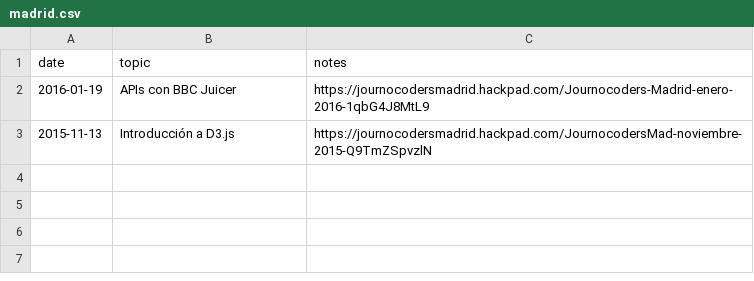
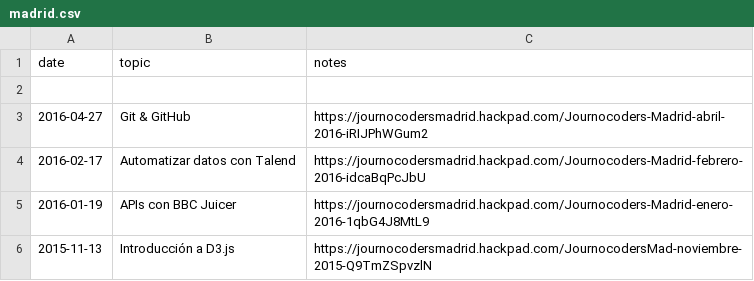
Before and after one commit to journocoders/journocoders.github.io, a CSV file: _data/madrid.csv, drawn as a sheet; the diff names each change by its address in the sheet, - before the commit and + after, or states it on an @@ line.

Commit message:
Add Madrid March&April 2016 meetings

```diff
--- a/_data/madrid.csv
+++ b/_data/madrid.csv
+row 2: (empty)
+row 3: 2016-04-27 | Git & GitHub | https://journocodersmadrid.hackpad.com/Journocoders-Madrid-abril-2016-iRIJPhWGum2
+row 4: 2016-02-17 | Automatizar datos con Talend | https://journocodersmadrid.hackpad.com/Journocoders-Madrid-febrero-2016-idcaBqPcJbU
```
